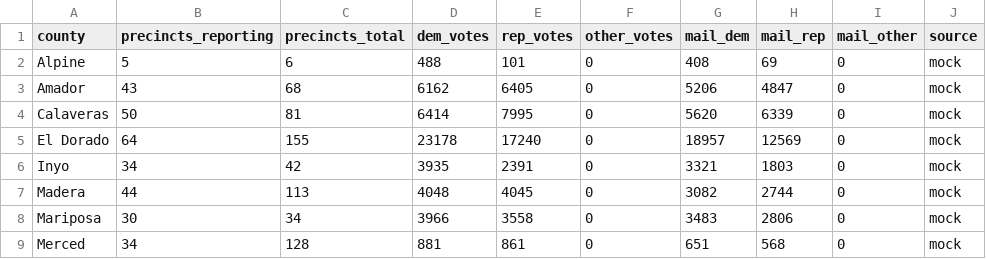
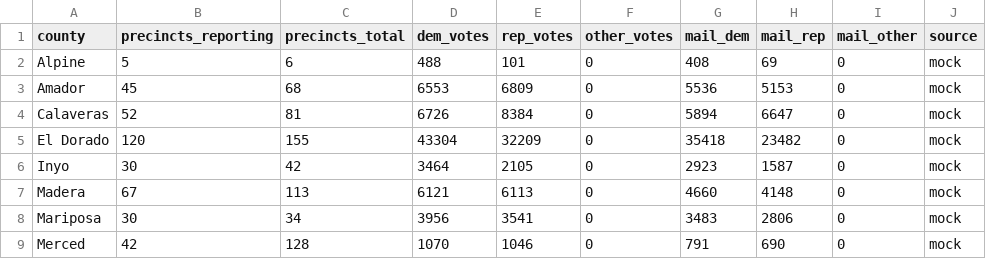
Before and after one commit to tysoda/2026-Ca-SD4-forecast-V2, a CSV file: mock_results/comfortable_win/900_PM.csv, drawn as a sheet; only a part is shown; the diff covers the shown part only; the diff names each change by its address in the sheet, - before the commit and + after, or states it on an @@ line.

```diff
--- a/mock_results/comfortable_win/900_PM.csv
+++ b/mock_results/comfortable_win/900_PM.csv
-B3 (precincts_reporting): 43
+B3 (precincts_reporting): 45
-D3 (dem_votes): 6162
+D3 (dem_votes): 6553
-E3 (rep_votes): 6405
+E3 (rep_votes): 6809
-G3 (mail_dem): 5206
+G3 (mail_dem): 5536
-H3 (mail_rep): 4847
+H3 (mail_rep): 5153
-B4 (precincts_reporting): 50
+B4 (precincts_reporting): 52
-D4 (dem_votes): 6414
+D4 (dem_votes): 6726
-E4 (rep_votes): 7995
+E4 (rep_votes): 8384
-G4 (mail_dem): 5620
+G4 (mail_dem): 5894
-H4 (mail_rep): 6339
+H4 (mail_rep): 6647
-B5 (precincts_reporting): 64
+B5 (precincts_reporting): 120
-D5 (dem_votes): 23178
+D5 (dem_votes): 43304
-E5 (rep_votes): 17240
+E5 (rep_votes): 32209
-G5 (mail_dem): 18957
+G5 (mail_dem): 35418
-H5 (mail_rep): 12569
+H5 (mail_rep): 23482
-B6 (precincts_reporting): 34
+B6 (precincts_reporting): 30
-D6 (dem_votes): 3935
+D6 (dem_votes): 3464
-E6 (rep_votes): 2391
+E6 (rep_votes): 2105
-G6 (mail_dem): 3321
+G6 (mail_dem): 2923
-H6 (mail_rep): 1803
+H6 (mail_rep): 1587
-B7 (precincts_reporting): 44
+B7 (precincts_reporting): 67
-D7 (dem_votes): 4048
+D7 (dem_votes): 6121
-E7 (rep_votes): 4045
+E7 (rep_votes): 6113
-G7 (mail_dem): 3082
+G7 (mail_dem): 4660
-H7 (mail_rep): 2744
+H7 (mail_rep): 4148
-D8 (dem_votes): 3966
+D8 (dem_votes): 3956
-E8 (rep_votes): 3558
+E8 (rep_votes): 3541
-B9 (precincts_reporting): 34
+B9 (precincts_reporting): 42
-D9 (dem_votes): 881
+D9 (dem_votes): 1070
-E9 (rep_votes): 861
+E9 (rep_votes): 1046
-G9 (mail_dem): 651
+G9 (mail_dem): 791
-H9 (mail_rep): 568
+H9 (mail_rep): 690
```
Also changed, not shown: 24 edited cells elsewhere in this file, mock_results/comfortable_win/800_PM.csv, mock_results/narrow_loss/800_PM.csv, 13 other files.
